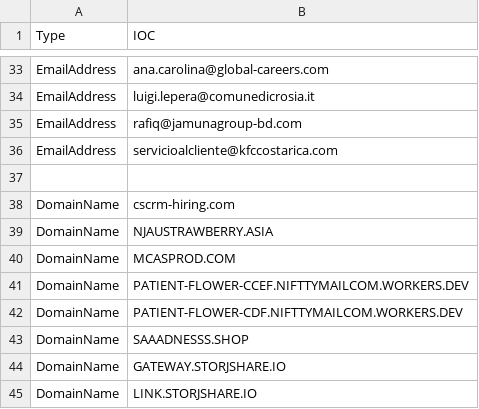
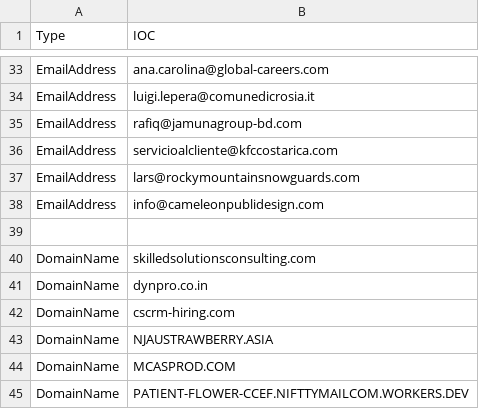
Before and after one commit to yarivdv/SORTED_IOC, a CSV file: Sorted_IOC.csv, drawn as a sheet; only a part is shown, gaps mark what is left out; the shorter side is filled out with more unchanged rows; the diff names each change by its address in the sheet, - before the commit and + after, or states it on an @@ line.

Commit message:
Update Sorted_IOC.csv

```diff
--- a/Sorted_IOC.csv
+++ b/Sorted_IOC.csv
+row 37: EmailAddress | lars@rockymountainsnowguards.com
+row 38: EmailAddress | info@cameleonpublidesign.com
+row 40: DomainName | skilledsolutionsconsulting.com
+row 41: DomainName | dynpro.co.in
```
